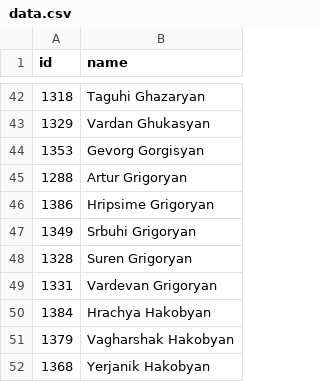
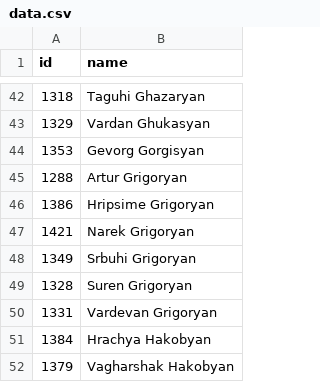
Before and after one commit to every-politician-scrapers/armenia-national-assembly, a CSV file: data.csv, drawn as a sheet; only a part is shown, gaps mark what is left out; the shorter side is filled out with more unchanged rows.

```diff
--- a/data.csv
+++ b/data.csv
@@ -46,2 +46,3 @@ id,name
 1386,Hripsime Grigoryan
+1421,Narek Grigoryan
 1349,Srbuhi Grigoryan
```
